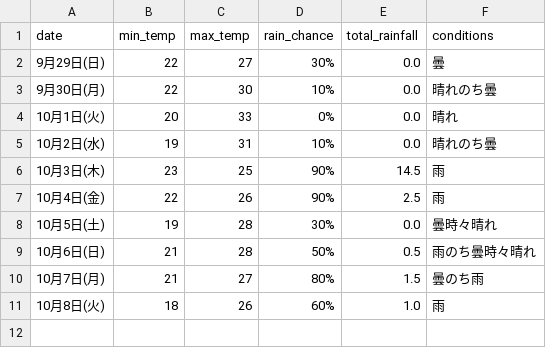
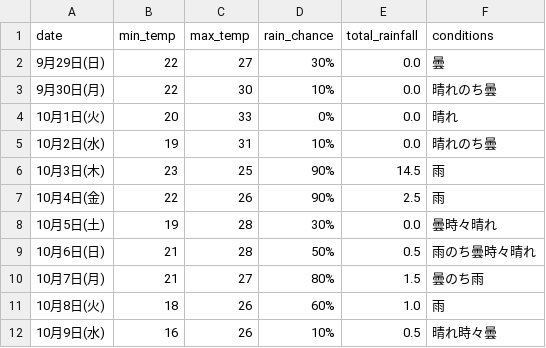
Before and after one commit to Curtendo/weather-scraper, a CSV file: Kakamigahara_weather_data.csv, drawn as a sheet.

```diff
--- a/Kakamigahara_weather_data.csv
+++ b/Kakamigahara_weather_data.csv
@@ -11 +11,2 @@
 10月8日(火),18,26,60%,1.0,雨
+10月9日(水),16,26,10%,0.5,晴れ時々曇
```
Also changed, not shown: Okinawa_weather_data.csv, Osaka_weather_data.csv, 2 other files.
